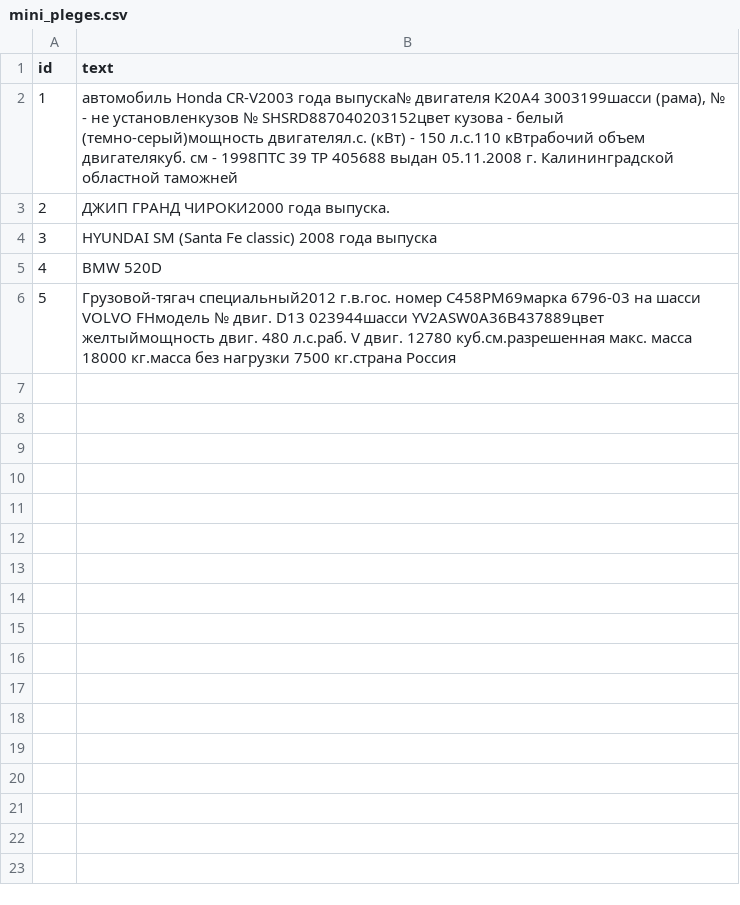
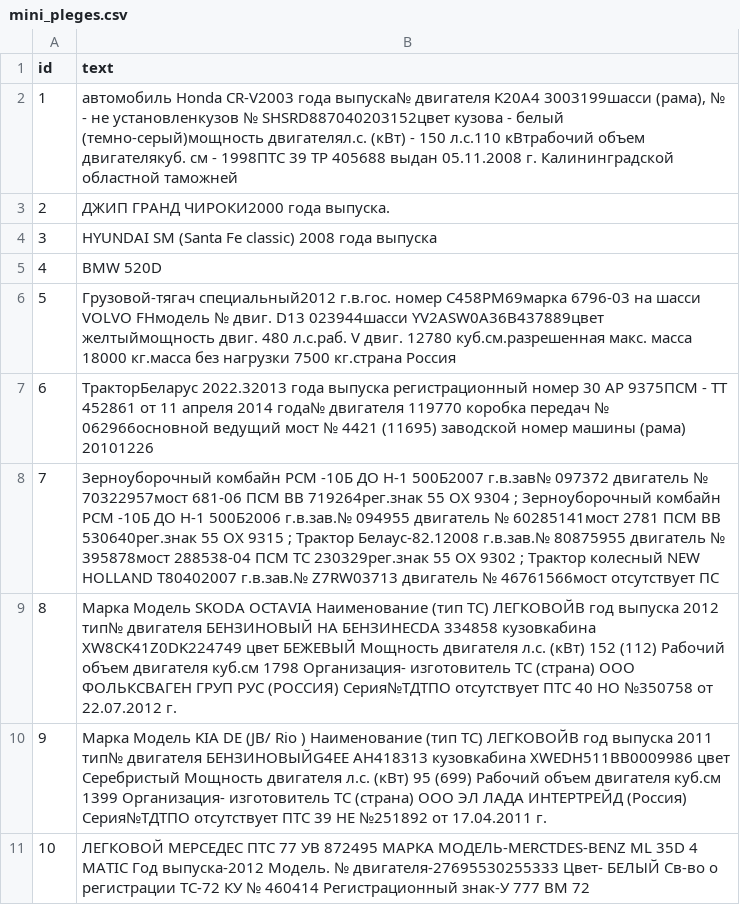
Before and after one commit to dumperize/autostat, a CSV file: data/raw/mini_pleges.csv, drawn as a sheet.

```diff
--- a/data/raw/mini_pleges.csv
+++ b/data/raw/mini_pleges.csv
@@ -6 +6,6 @@
 5,Грузовой-тягач специальный2012 г.в.гос. номер С458РМ69марка 6796-03 на шасси VOLVO FНмодель № двиг. D13 023944шасси YV2ASW0A36B437889цвет желтыймощность двиг. 480 л.с.раб. V двиг. 12780 куб.см.разрешенная макс. масса 18000 кг.масса без нагрузки 7500 кг.страна Россия
+6,ТракторБеларус  2022.32013 года выпуска регистрационный номер 30 АР 9375ПСМ - ТТ 452861 от 11 апреля 2014 года№ двигателя 119770 коробка передач № 062966основной ведущий мост № 4421  (11695) заводской номер машины  (рама)  20101226
+7,Зерноуборочный комбайн  РСМ -10Б ДО Н-1 500Б2007 г.в.зав№ 097372 двигатель № 70322957мост 681-06 ПСМ ВВ 719264рег.знак 55 ОХ 9304 ; Зерноуборочный комбайн  РСМ -10Б ДО Н-1 500Б2006 г.в.зав.№ 094955 двигатель № 60285141мост 2781 ПСМ ВВ 530640рег.знак 55 ОХ 9315 ; Трактор Белаус-82.12008 г.в.зав.№ 80875955 двигатель № 395878мост 288538-04 ПСМ ТС 230329рег.знак 55 ОХ 9302 ; Трактор колесный NEW HOLLAND Т80402007 г.в.зав.№ Z7RW03713 двигатель № 46761566мост отсутствует ПС
+8,Марка Модель  SKODA   OCTAVIA  Наименование  (тип ТС)  ЛЕГКОВОЙВ год выпуска 2012 тип№ двигателя БЕНЗИНОВЫЙ НА БЕНЗИНЕCDA 334858 кузовкабина XW8CK41Z0DK224749 цвет БЕЖЕВЫЙ Мощность двигателя л.с.  (кВт)  152  (112)  Рабочий объем двигателя куб.см 1798 Организация- изготовитель ТС  (страна)  ООО  ФОЛЬКСВАГЕН  ГРУП РУС  (РОССИЯ)  Серия№ТДТПО отсутствует ПТС 40 НО №350758 от 22.07.2012 г.
+9,Марка Модель  KIA  DE (JB/ Rio ) Наименование  (тип ТС)  ЛЕГКОВОЙВ год выпуска 2011 тип№ двигателя БЕНЗИНОВЫЙG4EE AH418313 кузовкабина XWEDH511BB0009986 цвет Серебристый Мощность двигателя л.с.  (кВт)  95  (699)  Рабочий объем двигателя куб.см 1399 Организация- изготовитель ТС  (страна)  ООО ЭЛ ЛАДА  ИНТЕРТРЕЙД  (Россия)  Серия№ТДТПО отсутствует ПТС 39 НЕ №251892 от 17.04.2011 г.
+10,ЛЕГКОВОЙ  МЕРСЕДЕС  ПТС 77 УВ 872495 МАРКА МОДЕЛЬ-MERCTDES-BENZ ML 35D 4 MATIC Год выпуска-2012 Модель. № двигателя-27695530255333 Цвет- БЕЛЫЙ Св-во о регистрации ТС-72 КУ № 460414 Регистрационный знак-У 777 ВМ 72
```
Also changed, not shown: 9 other files.
